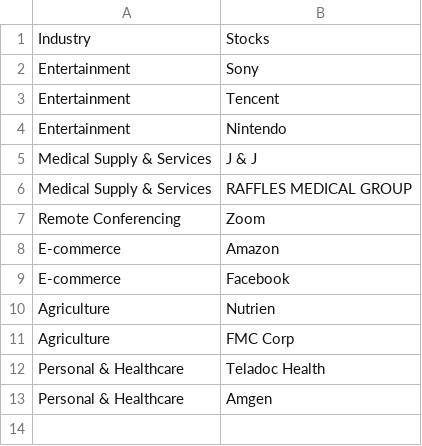
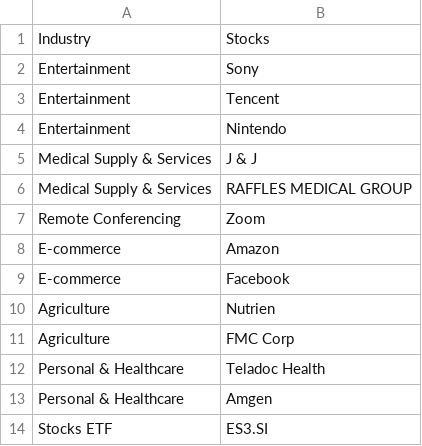
Before and after one commit to deontanweibin/Trading, a CSV file: stocks_split_template.csv, drawn as a sheet; the diff names each change by its address in the sheet, - before the commit and + after, or states it on an @@ line.

Commit message:
added STI ETF

```diff
--- a/stocks_split_template.csv
+++ b/stocks_split_template.csv
+row 14: Stocks ETF | ES3.SI
```
